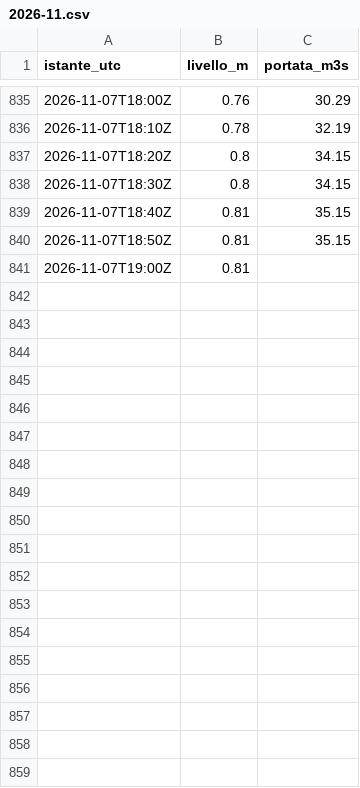
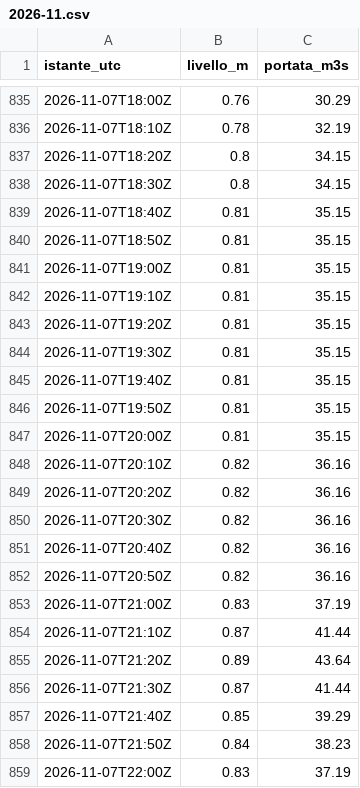
Before and after one commit to simone-9/Server-app1, a CSV file: dati/300005751/2026-11.csv, drawn as a sheet; only a part is shown, gaps mark what is left out; the diff covers the shown part only.

```diff
--- a/dati/300005751/2026-11.csv
+++ b/dati/300005751/2026-11.csv
@@ -840,2 +840,20 @@ istante_utc,livello_m,portata_m3s
 2026-11-07T18:50Z,0.81,35.15
-2026-11-07T19:00Z,0.81,
+2026-11-07T19:00Z,0.81,35.15
+2026-11-07T19:10Z,0.81,35.15
+2026-11-07T19:20Z,0.81,35.15
+2026-11-07T19:30Z,0.81,35.15
+2026-11-07T19:40Z,0.81,35.15
+2026-11-07T19:50Z,0.81,35.15
+2026-11-07T20:00Z,0.81,35.15
+2026-11-07T20:10Z,0.82,36.16
+2026-11-07T20:20Z,0.82,36.16
+2026-11-07T20:30Z,0.82,36.16
+2026-11-07T20:40Z,0.82,36.16
+2026-11-07T20:50Z,0.82,36.16
+2026-11-07T21:00Z,0.83,37.19
+2026-11-07T21:10Z,0.87,41.44
+2026-11-07T21:20Z,0.89,43.64
+2026-11-07T21:30Z,0.87,41.44
+2026-11-07T21:40Z,0.85,39.29
+2026-11-07T21:50Z,0.84,38.23
+2026-11-07T22:00Z,0.83,37.19
```
Also changed, not shown: 15 added rows elsewhere in this file, dati/300005777/2026-11.csv, dati/300005833/2026-11.csv, 12 other files.
